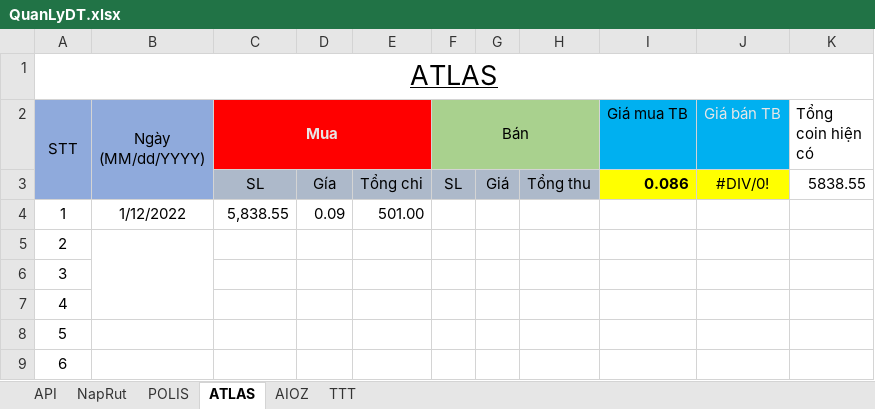
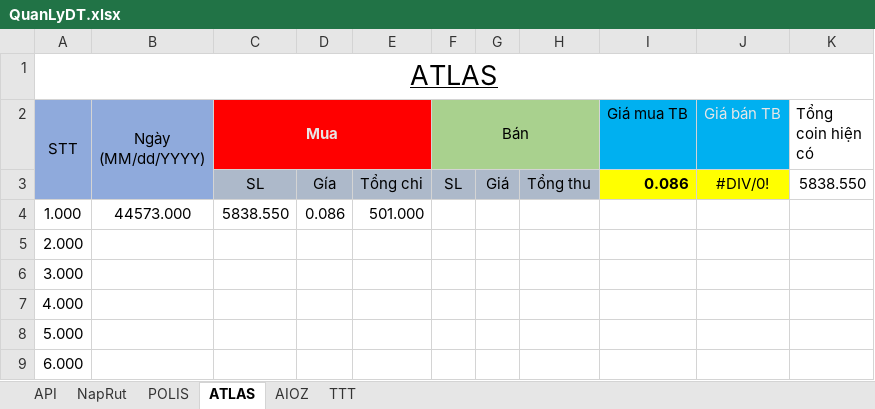
Before and after one commit to haitc21/QLDT, an Excel workbook: QuanLyDT.xlsx, sheet ATLAS, drawn as a sheet; values as stored, in another font and other column widths than the file's, no borders; conditional formats and table styles not drawn; removed rows and columns are numbered as before the commit, all else as after; the diff names each change by its address in the sheet, - before the commit and + after, or states it on an @@ line.

```diff
--- a/QuanLyDT.xlsx (sheet ATLAS)
+++ b/QuanLyDT.xlsx (sheet ATLAS)
-K3 (Tổng coin hiện có): 5838.55
+K3 (Tổng coin hiện có): 5838.550
-row 4: 1 | 1/12/2022 | 5,838.55 | 0.09 | 501.00
+row 4: 1.000 | 44573.000 | 5838.550 | 0.086 | 501.000
-A5 (STT): 2
+A5 (STT): 2.000
-B5:B7 merged
-A6 (STT): 3
+A6 (STT): 3.000
-A7 (STT): 4
+A7 (STT): 4.000
-A8 (STT): 5
+A8 (STT): 5.000
-A9 (STT): 6
+A9 (STT): 6.000
```
Also changed, not shown: sheet TTT, sheet AIOZ, sheet POLIS.
